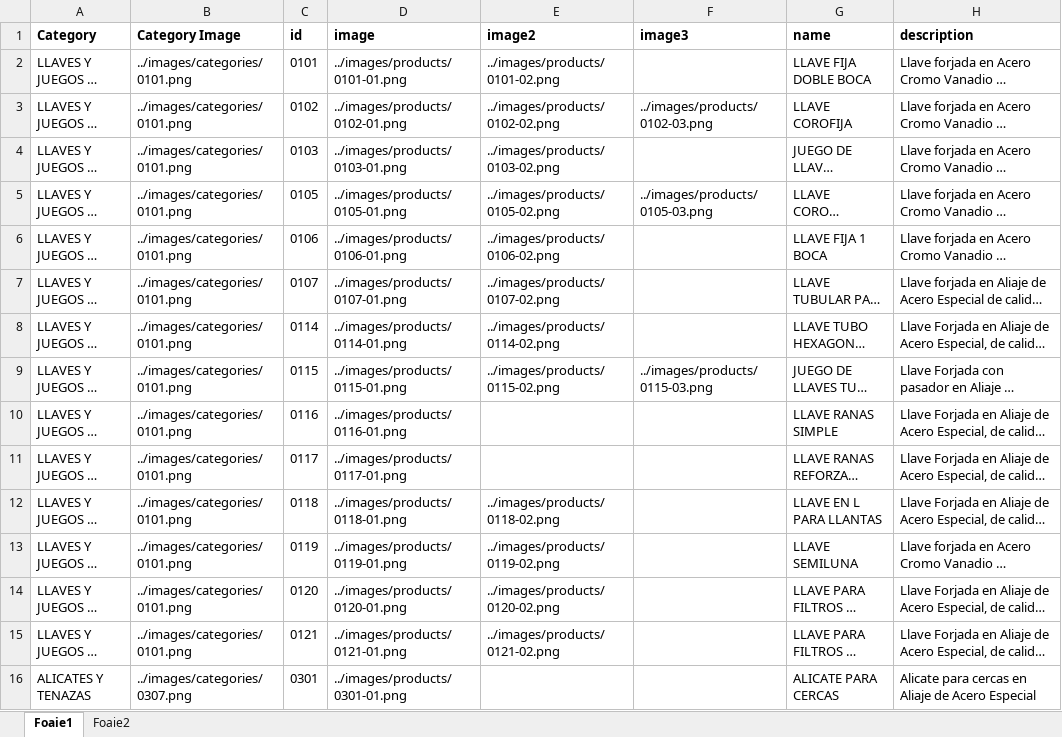
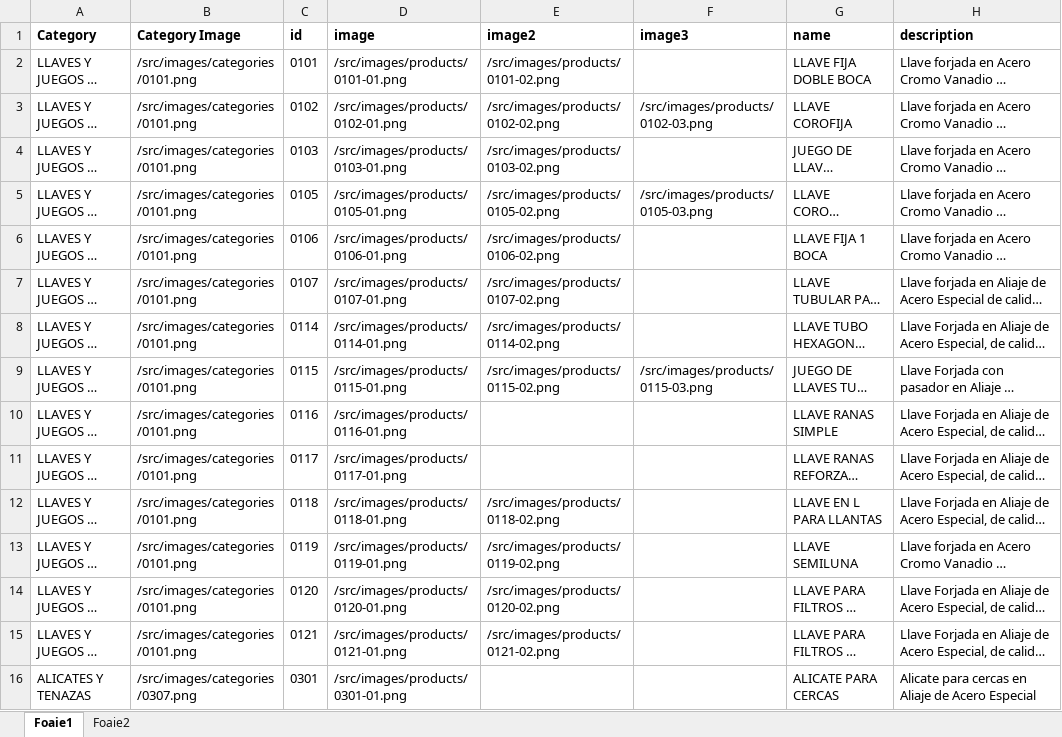
Before and after one commit to nico130301/artools-v2, an Excel workbook: src/data/data.xlsx, sheet Foaie1, drawn as a sheet; only a part is shown; long unchanged cells end in …; values as stored, in another font and other column widths than the file's, no borders; the diff covers the shown part only; the diff names each change by its address in the sheet, - before the commit and + after, or states it on an @@ line.

```diff
--- a/src/data/data.xlsx (sheet Foaie1)
+++ b/src/data/data.xlsx (sheet Foaie1)
-B2:B15 (Category Image): ../images/categories/0101.png
+B2:B15 (Category Image): /src/images/categories/0101.png
-D2 (image): ../images/products/0101-01.png
+D2 (image): /src/images/products/0101-01.png
-E2 (image2): ../images/products/0101-02.png
+E2 (image2): /src/images/products/0101-02.png
-D3 (image): ../images/products/0102-01.png
+D3 (image): /src/images/products/0102-01.png
-E3 (image2): ../images/products/0102-02.png
+E3 (image2): /src/images/products/0102-02.png
-F3 (image3): ../images/products/0102-03.png
+F3 (image3): /src/images/products/0102-03.png
-D4 (image): ../images/products/0103-01.png
+D4 (image): /src/images/products/0103-01.png
-E4 (image2): ../images/products/0103-02.png
+E4 (image2): /src/images/products/0103-02.png
-D5 (image): ../images/products/0105-01.png
+D5 (image): /src/images/products/0105-01.png
-E5 (image2): ../images/products/0105-02.png
+E5 (image2): /src/images/products/0105-02.png
-F5 (image3): ../images/products/0105-03.png
+F5 (image3): /src/images/products/0105-03.png
-D6 (image): ../images/products/0106-01.png
+D6 (image): /src/images/products/0106-01.png
-E6 (image2): ../images/products/0106-02.png
+E6 (image2): /src/images/products/0106-02.png
-D7 (image): ../images/products/0107-01.png
+D7 (image): /src/images/products/0107-01.png
-E7 (image2): ../images/products/0107-02.png
+E7 (image2): /src/images/products/0107-02.png
-D8 (image): ../images/products/0114-01.png
+D8 (image): /src/images/products/0114-01.png
-E8 (image2): ../images/products/0114-02.png
+E8 (image2): /src/images/products/0114-02.png
-D9 (image): ../images/products/0115-01.png
+D9 (image): /src/images/products/0115-01.png
-E9 (image2): ../images/products/0115-02.png
+E9 (image2): /src/images/products/0115-02.png
-F9 (image3): ../images/products/0115-03.png
+F9 (image3): /src/images/products/0115-03.png
-D10 (image): ../images/products/0116-01.png
+D10 (image): /src/images/products/0116-01.png
-D11 (image): ../images/products/0117-01.png
+D11 (image): /src/images/products/0117-01.png
-D12 (image): ../images/products/0118-01.png
+D12 (image): /src/images/products/0118-01.png
-E12 (image2): ../images/products/0118-02.png
+E12 (image2): /src/images/products/0118-02.png
-D13 (image): ../images/products/0119-01.png
+D13 (image): /src/images/products/0119-01.png
-E13 (image2): ../images/products/0119-02.png
+E13 (image2): /src/images/products/0119-02.png
-D14 (image): ../images/products/0120-01.png
+D14 (image): /src/images/products/0120-01.png
-E14 (image2): ../images/products/0120-02.png
+E14 (image2): /src/images/products/0120-02.png
-D15 (image): ../images/products/0121-01.png
+D15 (image): /src/images/products/0121-01.png
-E15 (image2): ../images/products/0121-02.png
+E15 (image2): /src/images/products/0121-02.png
-B16 (Category Image): ../images/categories/0307.png
+B16 (Category Image): /src/images/categories/0307.png
-D16 (image): ../images/products/0301-01.png
+D16 (image): /src/images/products/0301-01.png
```
Also changed, not shown: 39 edited cells elsewhere in this sheet, 4 other files.
